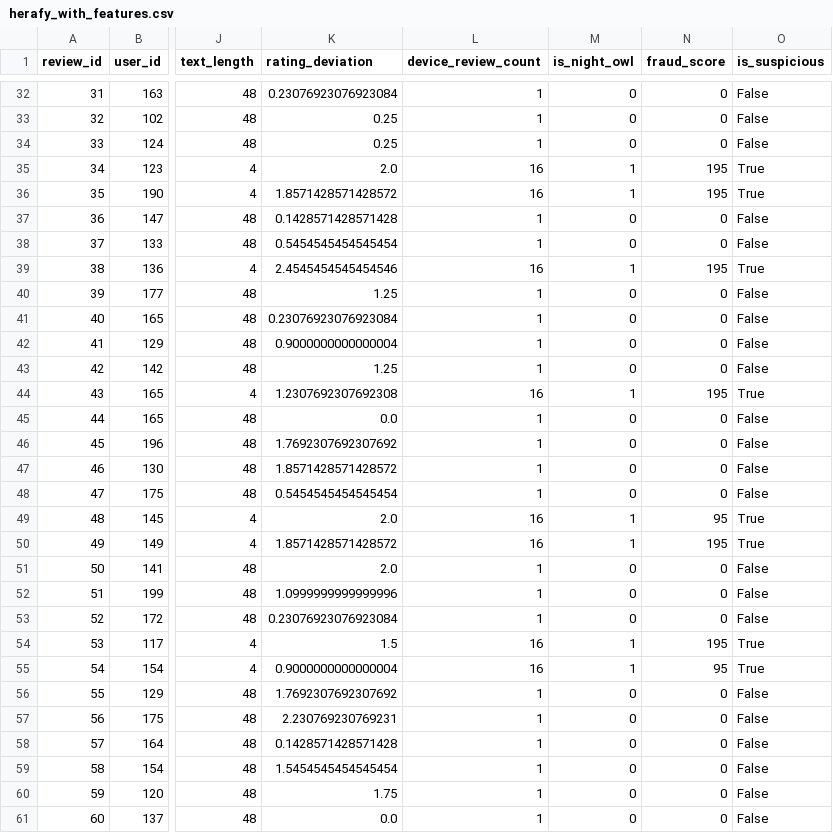
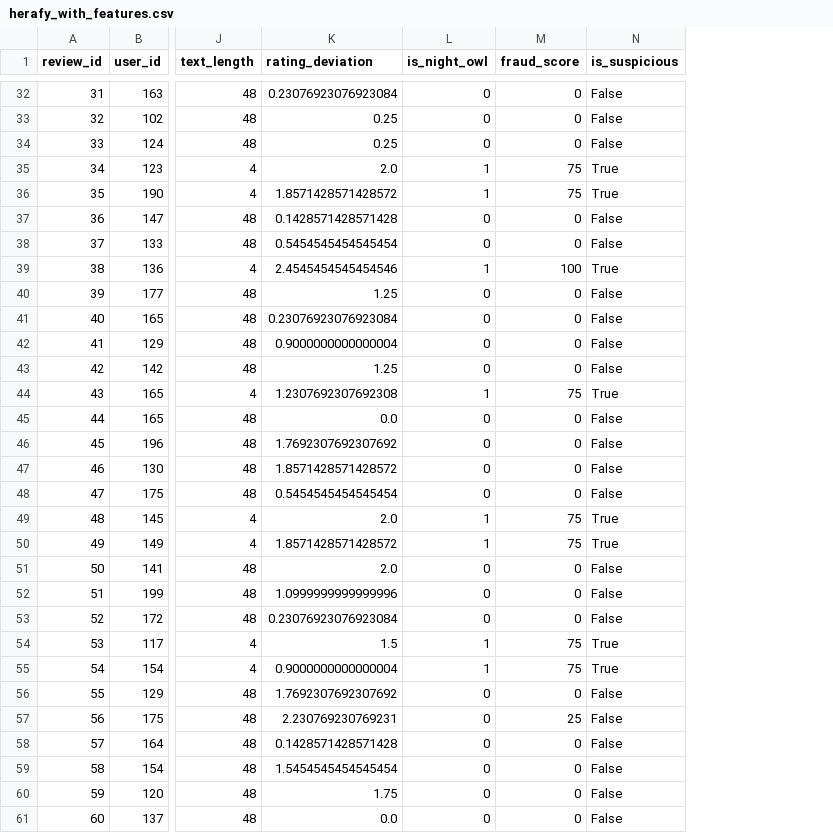
Before and after one commit to marwanmmz10/Herafy_AI, a CSV file: data/herafy_with_features.csv, drawn as a sheet; only a part is shown, gaps mark what is left out; removed rows and columns are numbered as before the commit, all else as after; the diff covers the shown part only; the diff names each change by its address in the sheet, - before the commit and + after, or states it on an @@ line.

Commit message:
Remove device count feature to match backend data flow

```diff
--- a/data/herafy_with_features.csv
+++ b/data/herafy_with_features.csv
-column L (device_review_count), rows 32-61: 1 | 1 | 1 | 16 | 16 | 1 | 1 | 16 | 1 | 1 | 1 | 1 | 16 | 1 | 1 | 1 | 1 | 16 | 16 | 1 | 1 | 1 | 16 | 16 | 1 | 1 | 1 | 1 | 1 | 1
-M35:M36 (fraud_score): 195
+M35:M36 (fraud_score): 75
-M39 (fraud_score): 195
+M39 (fraud_score): 100
-M44 (fraud_score): 195
+M44 (fraud_score): 75
-M49 (fraud_score): 95
+M49 (fraud_score): 75
-M50 (fraud_score): 195
+M50 (fraud_score): 75
-M54 (fraud_score): 195
+M54 (fraud_score): 75
-M55 (fraud_score): 95
+M55 (fraud_score): 75
-M57 (fraud_score): 0
+M57 (fraud_score): 25
```
Also changed, not shown: 16 edited cells elsewhere in this file, 1 other file.
